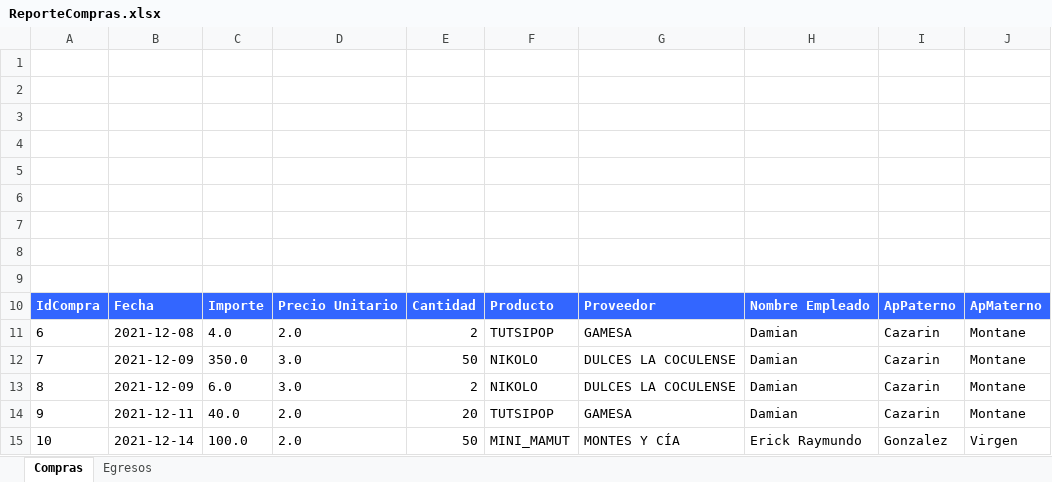
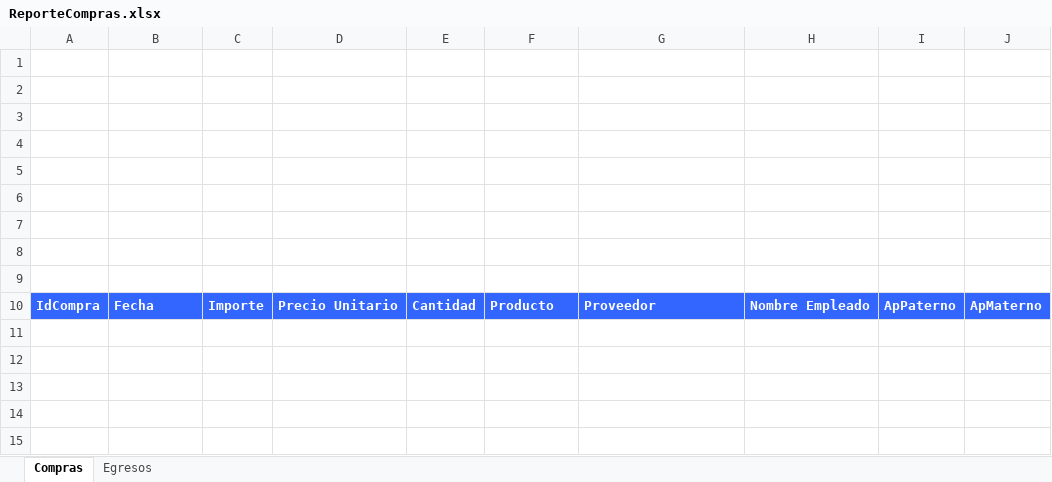
Before and after one commit to alfonseca28/TAllerBD_Dulceria, an Excel workbook: ReporteCompras.xlsx, sheet Compras, drawn as a sheet; values as stored, in another font and other column widths than the file's, no borders; the diff names each change by its address in the sheet, - before the commit and + after, or states it on an @@ line.

```diff
--- a/ReporteCompras.xlsx (sheet Compras)
+++ b/ReporteCompras.xlsx (sheet Compras)
-row 11: 6 | 2021-12-08 | 4.0 | 2.0 | 2 | TUTSIPOP | GAMESA | Damian | Cazarin | Montane
-row 12: 7 | 2021-12-09 | 350.0 | 3.0 | 50 | NIKOLO | DULCES LA COCULENSE | Damian | Cazarin | Montane
-row 13: 8 | 2021-12-09 | 6.0 | 3.0 | 2 | NIKOLO | DULCES LA COCULENSE | Damian | Cazarin | Montane
-row 14: 9 | 2021-12-11 | 40.0 | 2.0 | 20 | TUTSIPOP | GAMESA | Damian | Cazarin | Montane
-row 15: 10 | 2021-12-14 | 100.0 | 2.0 | 50 | MINI_MAMUT | MONTES Y CÍA | Erick Raymundo | Gonzalez | Virgen
```
Also changed, not shown: sheet Egresos, ReporteEmpleados.xlsx, ReporteVentas.xlsx.
